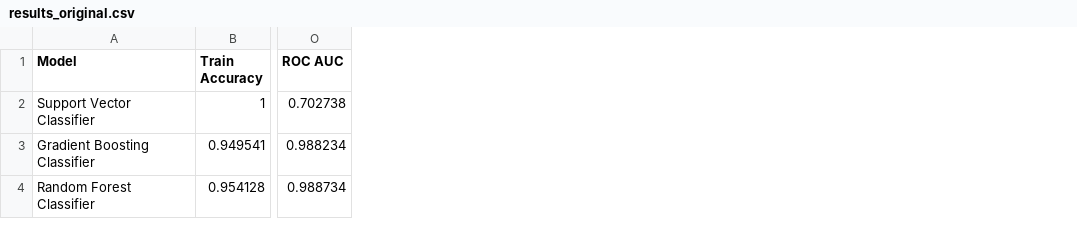
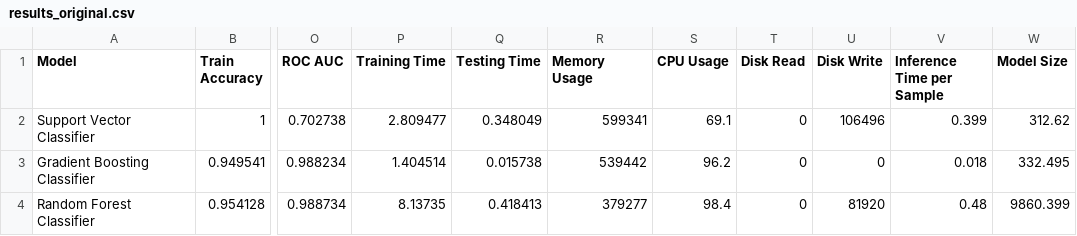
Before and after one commit to sn-yap/ethereum-fraud-detection-app, a CSV file: results_original.csv, drawn as a sheet; only a part is shown, gaps mark what is left out; the diff names each change by its address in the sheet, - before the commit and + after, or states it on an @@ line.

Commit message:
Update results_original.csv

```diff
--- a/results_original.csv
+++ b/results_original.csv
+column P (Training Time), rows 2-4: 2.809477 | 1.404514 | 8.13735
+column Q (Testing Time), rows 2-4: 0.348049 | 0.015738 | 0.418413
+column R (Memory Usage), rows 2-4: 599341 | 539442 | 379277
+column S (CPU Usage), rows 2-4: 69.1 | 96.2 | 98.4
+column T (Disk Read), rows 2-4: all 0
+column U (Disk Write), rows 2-4: 106496 | 0 | 81920
+column V (Inference Time per Sample), rows 2-4: 0.399 | 0.018 | 0.48
+column W (Model Size), rows 2-4: 312.62 | 332.495 | 9860.399
```
